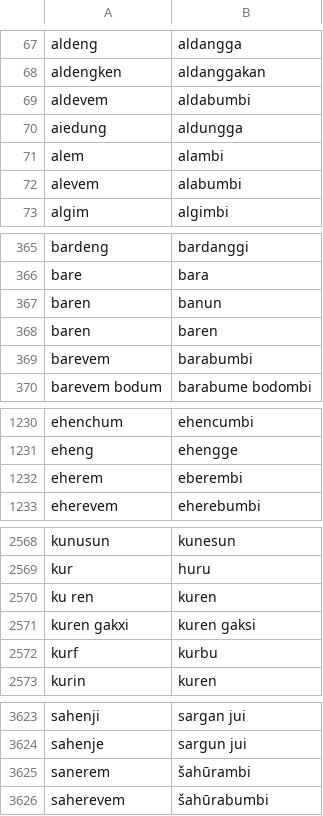
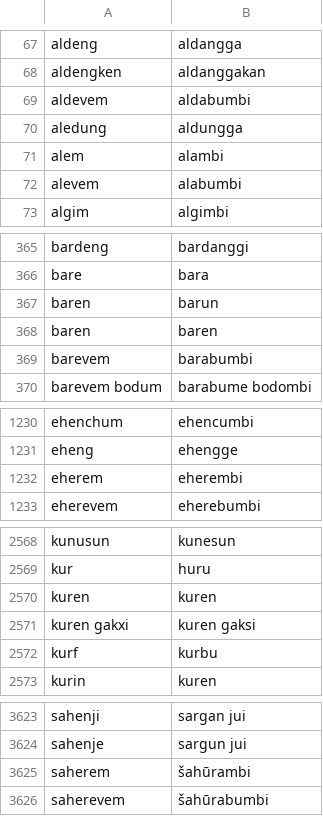
Before and after one commit to tyotakuki/manchuvocabdata, a CSV file: lishulansibe.csv, drawn as a sheet; only a part is shown, gaps mark what is left out.

Commit message:
fixing typo

```diff
--- a/lishulansibe.csv
+++ b/lishulansibe.csv
@@ -69,3 +69,3 @@
 "aldevem","aldabumbi"
-"aiedung","aldungga"
+"aledung","aldungga"
 "alem","alambi"
@@ -366,3 +366,3 @@
 "bare","bara"
-"baren","banun"
+"baren","barun"
 "baren","baren"
@@ -1231,3 +1231,3 @@
 "eheng","ehengge"
-"eherem","eberembi"
+"eherem","eherembi"
 "eherevem","eherebumbi"
@@ -2569,3 +2569,3 @@
 "kur","huru"
-"ku ren","kuren"
+"kuren","kuren"
 "kuren gakxi","kuren gaksi"
@@ -3624,3 +3624,3 @@
 "sahenje","sargun jui"
-"sanerem","šahūrambi"
+"saherem","šahūrambi"
 "saherevem","šahūrabumbi"
```
Also changed, not shown: lishulansibe_nochn.csv.
